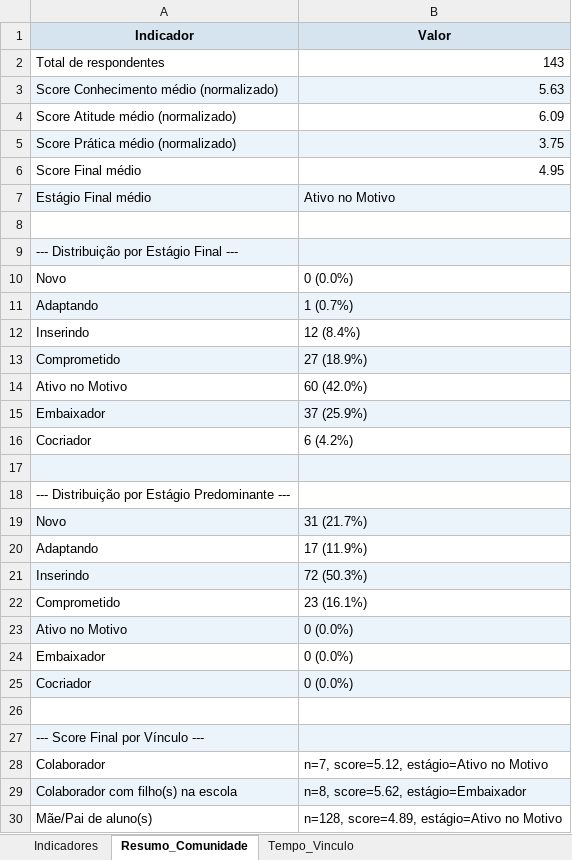
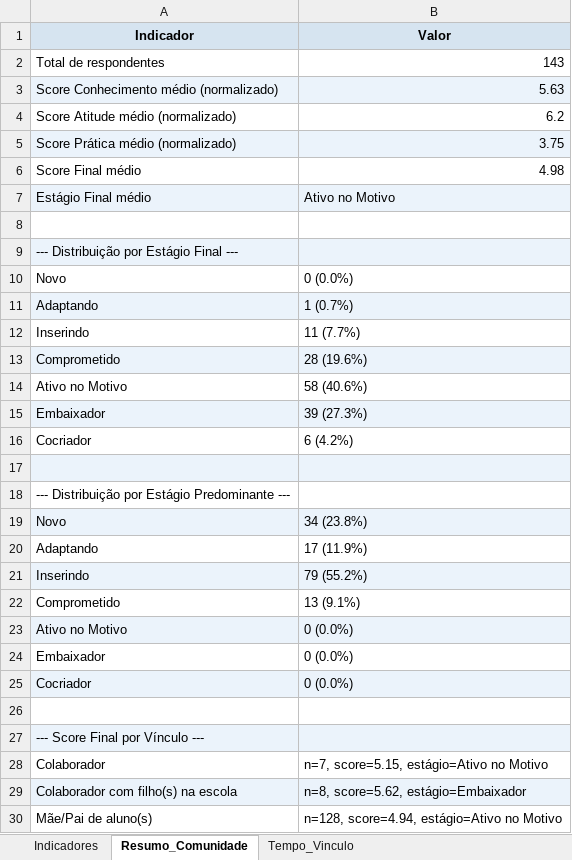
Before and after one commit to bruno-curta/arandu, an Excel workbook: pesquisa_processada.xlsx, sheet Resumo_Comunidade, drawn as a sheet; values as stored, in another font and other column widths than the file's, no borders; the diff names each change by its address in the sheet, - before the commit and + after, or states it on an @@ line.

```diff
--- a/pesquisa_processada.xlsx (sheet Resumo_Comunidade)
+++ b/pesquisa_processada.xlsx (sheet Resumo_Comunidade)
-B4 (Valor): 6.09
+B4 (Valor): 6.2
-B6 (Valor): 4.95
+B6 (Valor): 4.98
-B12 (Valor): 12 (8.4%)
+B12 (Valor): 11 (7.7%)
-B13 (Valor): 27 (18.9%)
+B13 (Valor): 28 (19.6%)
-B14 (Valor): 60 (42.0%)
+B14 (Valor): 58 (40.6%)
-B15 (Valor): 37 (25.9%)
+B15 (Valor): 39 (27.3%)
-B19 (Valor): 31 (21.7%)
+B19 (Valor): 34 (23.8%)
-B21 (Valor): 72 (50.3%)
+B21 (Valor): 79 (55.2%)
-B22 (Valor): 23 (16.1%)
+B22 (Valor): 13 (9.1%)
-B28 (Valor): n=7, score=5.12, estágio=Ativo no Motivo
+B28 (Valor): n=7, score=5.15, estágio=Ativo no Motivo
-B30 (Valor): n=128, score=4.89, estágio=Ativo no Motivo
+B30 (Valor): n=128, score=4.94, estágio=Ativo no Motivo
```
Also changed, not shown: sheet Pontuacoes_Detalhadas, sheet Indicadores, sheet Tempo_Vinculo, sheet Perguntas_Dimensoes_Auditoria, 2 other files.
